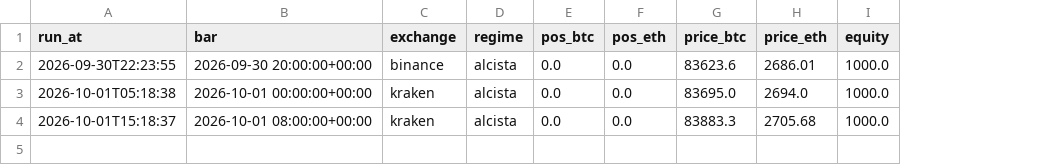
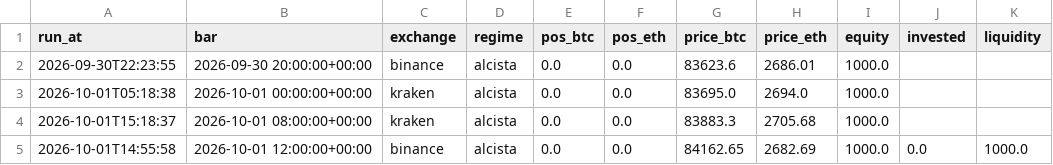
Before and after one commit to adrianf882/quant-trading, a CSV file: experiments/paper_log_futures.csv, drawn as a sheet; the diff names each change by its address in the sheet, - before the commit and + after, or states it on an @@ line.

```diff
--- a/experiments/paper_log_futures.csv
+++ b/experiments/paper_log_futures.csv
+column J (invested), empty
+column K (liquidity), empty
+row 5: 2026-10-01T14:55:58 | 2026-10-01 12:00:00+00:00 | binance | alcista | 0.0 | 0.0 | 84162.65 | 2682.69 | 1000.0 | 0.0 | 1000.0
```
Also changed, not shown: experiments/paper_log_carry.csv, 5 other files.
